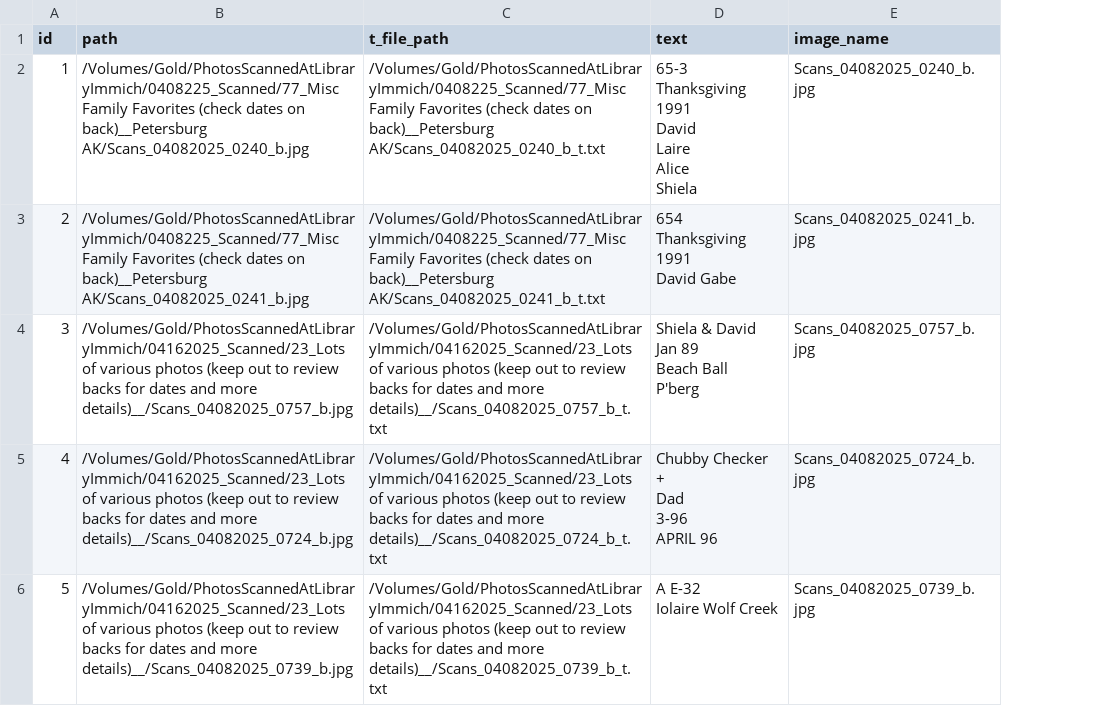
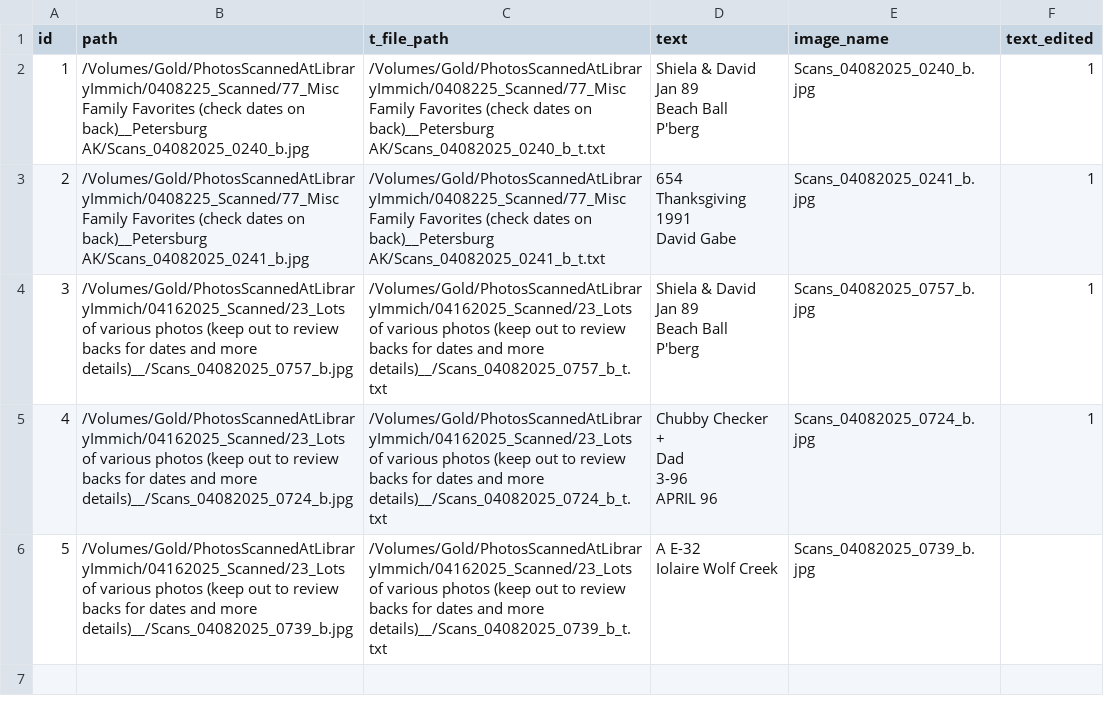
Before and after one commit to iolaire/Extract-B-Text-With-Ovis2, a CSV file: output.csv, drawn as a sheet; ↵ is a line break in a cell; the diff names each change by its address in the sheet, - before the commit and + after, or states it on an @@ line.

```diff
--- a/output.csv
+++ b/output.csv
+column F (text_edited), rows 2-5: all 1
-D2 (text): 65-3 ↵ Thanksgiving 1991 ↵ David ↵ Laire ↵ Alice ↵ Shiela
+D2 (text): Shiela & David ↵ Jan 89 ↵ Beach Ball ↵ P'berg
```
Also changed, not shown: 2 other files.
